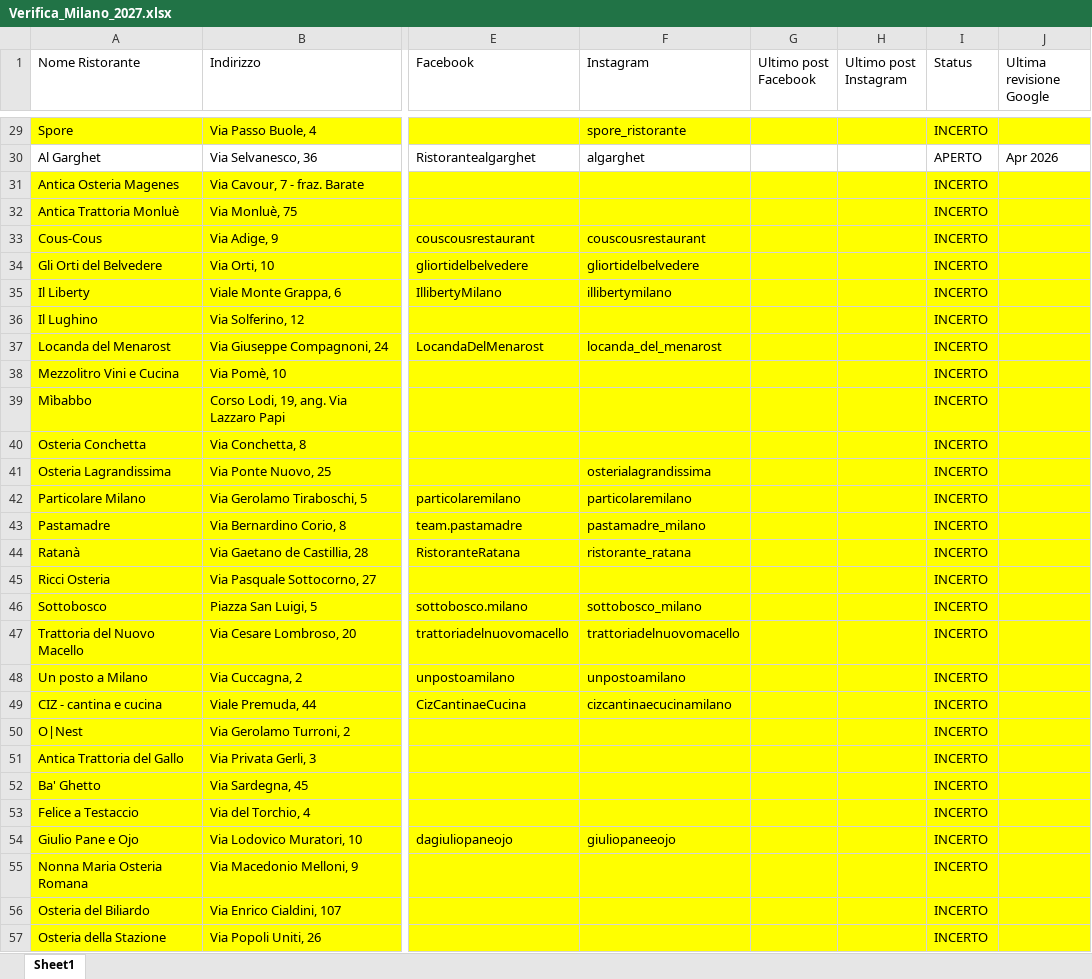
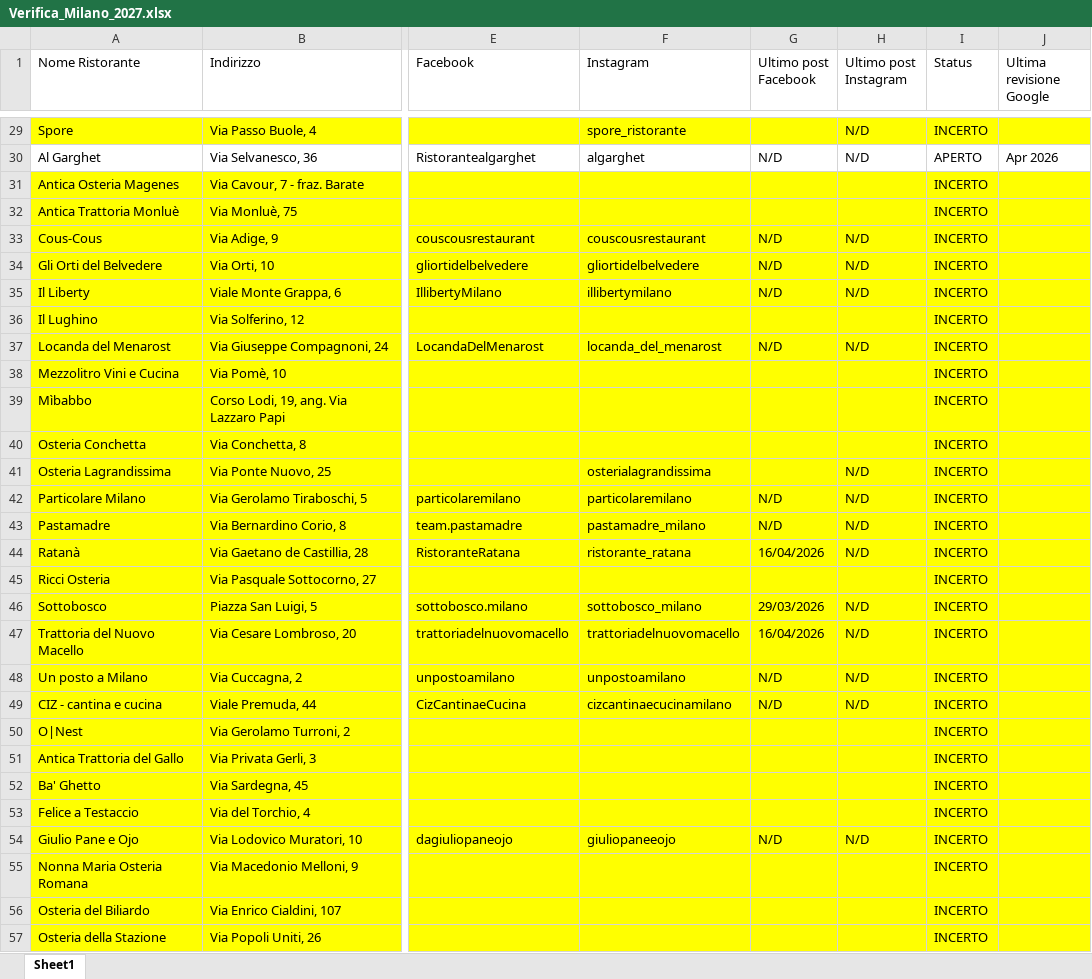
Before and after one commit to pecoraneraeditore/pne-verifica-guide, an Excel workbook: Verifica_Milano_2027.xlsx, sheet Sheet1, drawn as a sheet; only a part is shown, gaps mark what is left out; values as stored, in another font and other column widths than the file's, no borders; the diff covers the shown part only; the diff names each change by its address in the sheet, - before the commit and + after, or states it on an @@ line.

```diff
--- a/Verifica_Milano_2027.xlsx (sheet Sheet1)
+++ b/Verifica_Milano_2027.xlsx (sheet Sheet1)
-H29:H30 (Ultimo post Instagram): (empty)
+H29:H30 (Ultimo post Instagram): N/D
-G30 (Ultimo post Facebook): (empty)
+G30 (Ultimo post Facebook): N/D
-G33:G35 (Ultimo post Facebook): (empty)
+G33:G35 (Ultimo post Facebook): N/D
-H33:H35 (Ultimo post Instagram): (empty)
+H33:H35 (Ultimo post Instagram): N/D
-G37 (Ultimo post Facebook): (empty)
+G37 (Ultimo post Facebook): N/D
-H37 (Ultimo post Instagram): (empty)
+H37 (Ultimo post Instagram): N/D
-H41:H44 (Ultimo post Instagram): (empty)
+H41:H44 (Ultimo post Instagram): N/D
-G42:G43 (Ultimo post Facebook): (empty)
+G42:G43 (Ultimo post Facebook): N/D
-G44 (Ultimo post Facebook): (empty)
+G44 (Ultimo post Facebook): 16/04/2026
-G46 (Ultimo post Facebook): (empty)
+G46 (Ultimo post Facebook): 29/03/2026
-H46:H49 (Ultimo post Instagram): (empty)
+H46:H49 (Ultimo post Instagram): N/D
-G47 (Ultimo post Facebook): (empty)
+G47 (Ultimo post Facebook): 16/04/2026
-G48:G49 (Ultimo post Facebook): (empty)
+G48:G49 (Ultimo post Facebook): N/D
-G54 (Ultimo post Facebook): (empty)
+G54 (Ultimo post Facebook): N/D
-H54 (Ultimo post Instagram): (empty)
+H54 (Ultimo post Instagram): N/D
```
Also changed, not shown: 72 edited cells elsewhere in this sheet, Verifica_Roma_2027.xlsx, Verifica_Torino_2027.xlsx.
